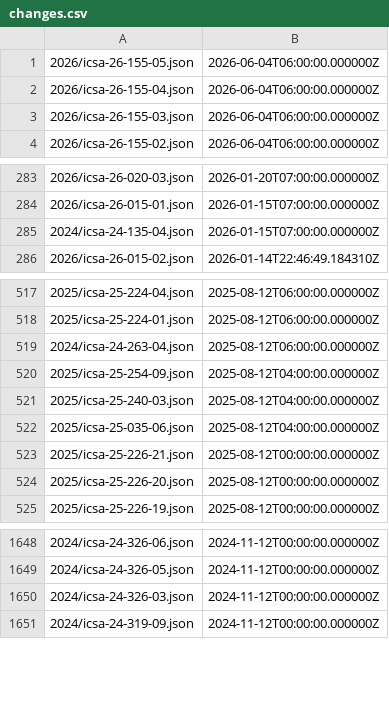
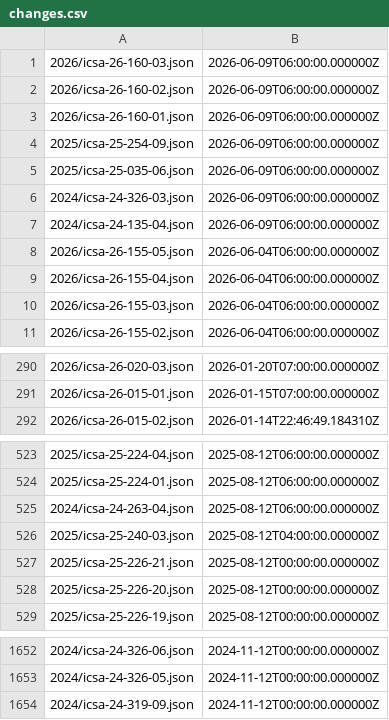
Before and after one commit to cisagov/CSAF, a CSV file: csaf_files/OT/white/changes.csv, drawn as a sheet; only a part is shown, gaps mark what is left out; removed rows and columns are numbered as before the commit, all else as after; the diff names each change by its address in the sheet, - before the commit and + after, or states it on an @@ line.

```diff
--- a/csaf_files/OT/white/changes.csv
+++ b/csaf_files/OT/white/changes.csv
+row 1: 2026/icsa-26-160-03.json | 2026-06-09T06:00:00.000000Z
+row 2: 2026/icsa-26-160-02.json | 2026-06-09T06:00:00.000000Z
+row 3: 2026/icsa-26-160-01.json | 2026-06-09T06:00:00.000000Z
+row 4: 2025/icsa-25-254-09.json | 2026-06-09T06:00:00.000000Z
+row 5: 2025/icsa-25-035-06.json | 2026-06-09T06:00:00.000000Z
+row 6: 2024/icsa-24-326-03.json | 2026-06-09T06:00:00.000000Z
+row 7: 2024/icsa-24-135-04.json | 2026-06-09T06:00:00.000000Z
-row 285: 2024/icsa-24-135-04.json | 2026-01-15T07:00:00.000000Z
-row 520: 2025/icsa-25-254-09.json | 2025-08-12T04:00:00.000000Z
-row 522: 2025/icsa-25-035-06.json | 2025-08-12T04:00:00.000000Z
-row 1650: 2024/icsa-24-326-03.json | 2024-11-12T00:00:00.000000Z
```
Also changed, not shown: 22 other files.
